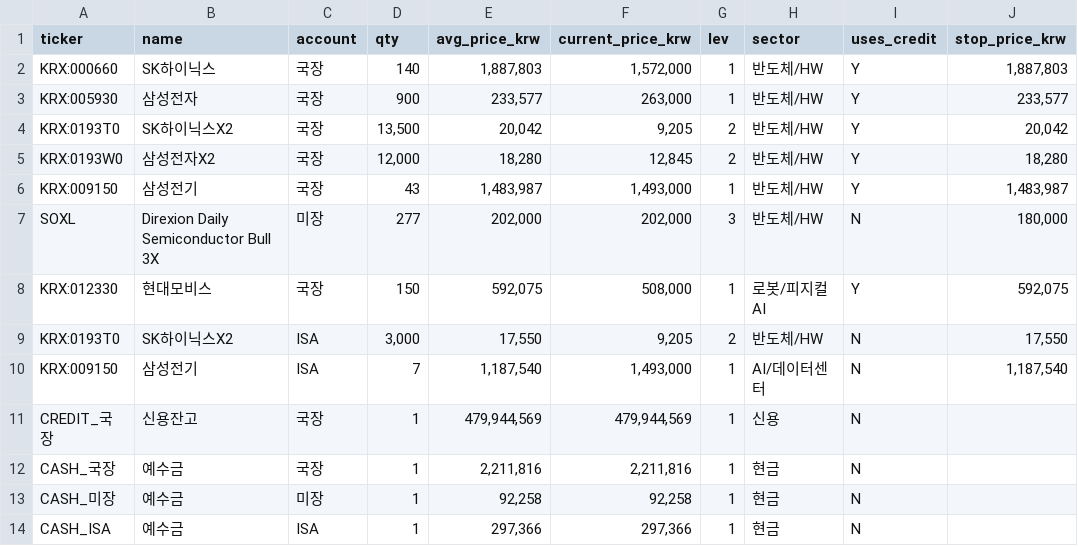
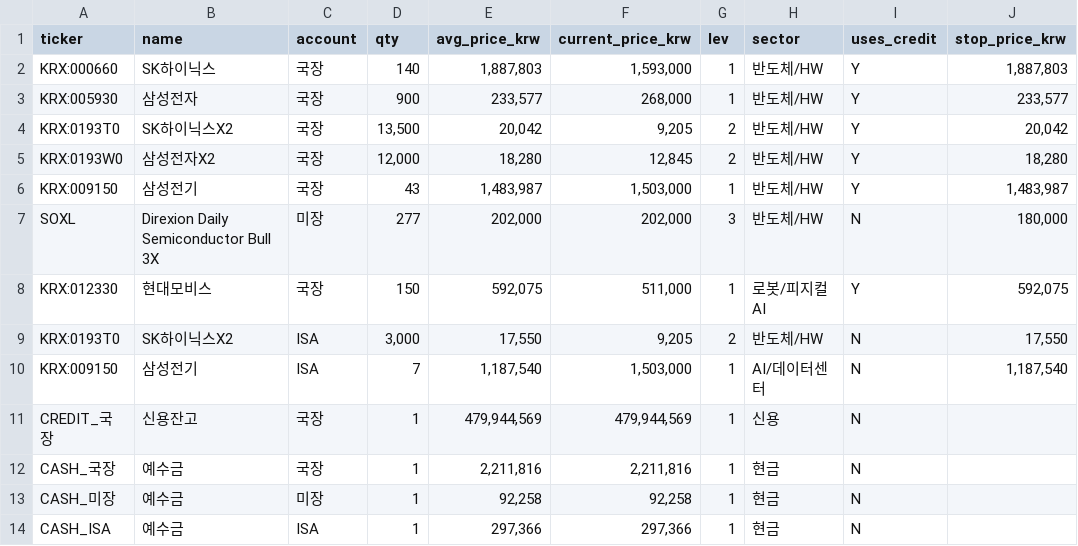
Before and after one commit to andynet2014-sudo/Github-Repository-1, a CSV file: mtm-dashboard/data/positions.csv, drawn as a sheet; only a part is shown; the diff names each change by its address in the sheet, - before the commit and + after, or states it on an @@ line.

```diff
--- a/mtm-dashboard/data/positions.csv
+++ b/mtm-dashboard/data/positions.csv
-F2 (current_price_krw): 1,572,000
+F2 (current_price_krw): 1,593,000
-F3 (current_price_krw): 263,000
+F3 (current_price_krw): 268,000
-F6 (current_price_krw): 1,493,000
+F6 (current_price_krw): 1,503,000
-F8 (current_price_krw): 508,000
+F8 (current_price_krw): 511,000
-F10 (current_price_krw): 1,493,000
+F10 (current_price_krw): 1,503,000
```
Also changed, not shown: mtm-dashboard/data/daily.csv, mtm-dashboard/data/positions_history.csv, 5 other files.
